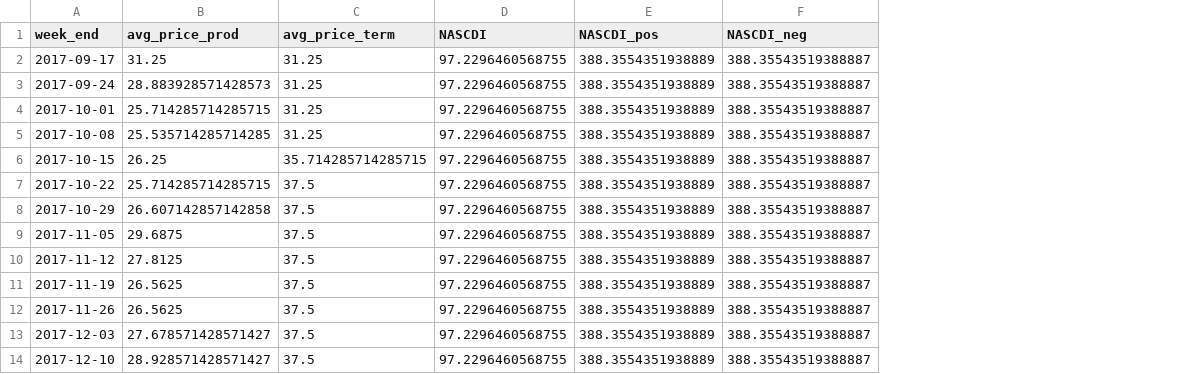
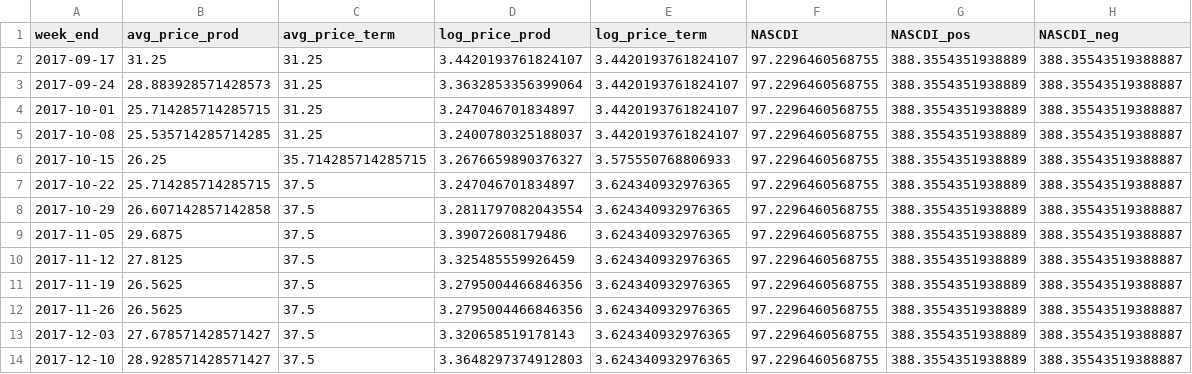
Before and after one commit to marketintelhadp/nascdi-apple-price-transmission, a CSV file: data/model/weekly_model_Shopian_Delicious_B_posneg.csv, drawn as a sheet; only a part is shown; the diff names each change by its address in the sheet, - before the commit and + after, or states it on an @@ line.

```diff
--- a/data/model/weekly_model_Shopian_Delicious_B_posneg.csv
+++ b/data/model/weekly_model_Shopian_Delicious_B_posneg.csv
+column D (log_price_prod), rows 2-14: 3.4420193761824107 | 3.3632853356399064 | 3.247046701834897 | 3.2400780325188037 | 3.2676659890376327 | 3.247046701834897 | 3.2811797082043554 | 3.39072608179486 | 3.325485559926459 | 3.2795004466846356 | 3.2795004466846356 | 3.320658519178143 | 3.3648297374912803
+column E (log_price_term), rows 2-14: 3.4420193761824107 | 3.4420193761824107 | 3.4420193761824107 | 3.4420193761824107 | 3.575550768806933 | 3.624340932976365 | 3.624340932976365 | 3.624340932976365 | 3.624340932976365 | 3.624340932976365 | 3.624340932976365 | 3.624340932976365 | 3.624340932976365
```
Also changed, not shown: data/model/weekly_model_Shopian_American_A_posneg.csv, data/model/weekly_model_Shopian_American_B_posneg.csv, 11 other files.
